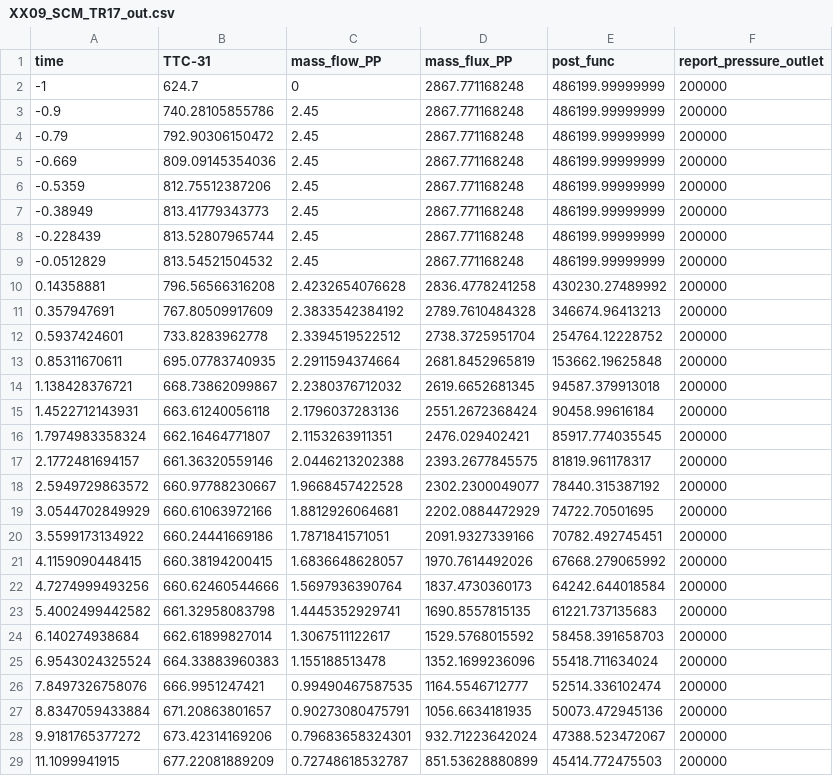
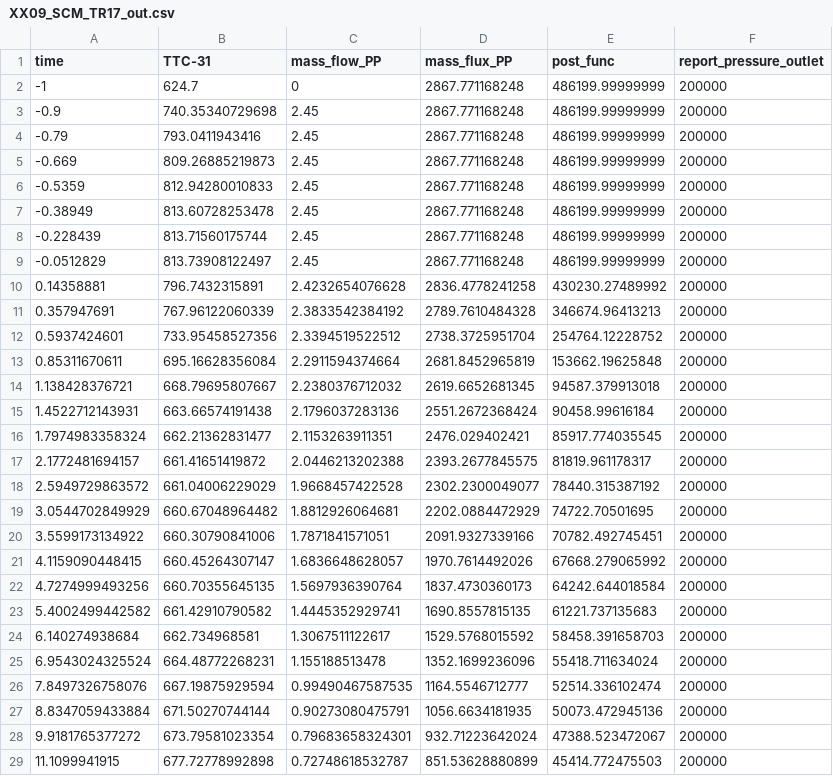
Before and after one commit to idaholab/virtual_test_bed, a CSV file: sfr/subchannel/EBR-II/gold/XX09_SCM_TR17_out.csv, drawn as a sheet; only a part is shown; the diff covers the shown part only.

```diff
--- a/sfr/subchannel/EBR-II/gold/XX09_SCM_TR17_out.csv
+++ b/sfr/subchannel/EBR-II/gold/XX09_SCM_TR17_out.csv
@@ -2,28 +2,28 @@ time,TTC-31,mass_flow_PP,mass_flux_PP,post_func,report_pressure_outlet
 -1,624.7,0,2867.771168248,486199.99999999,200000
--0.9,740.28105855786,2.45,2867.771168248,486199.99999999,200000
--0.79,792.90306150472,2.45,2867.771168248,486199.99999999,200000
--0.669,809.09145354036,2.45,2867.771168248,486199.99999999,200000
--0.5359,812.75512387206,2.45,2867.771168248,486199.99999999,200000
--0.38949,813.41779343773,2.45,2867.771168248,486199.99999999,200000
--0.228439,813.52807965744,2.45,2867.771168248,486199.99999999,200000
--0.0512829,813.54521504532,2.45,2867.771168248,486199.99999999,200000
-0.14358881,796.56566316208,2.4232654076628,2836.4778241258,430230.27489992,200000
-0.357947691,767.80509917609,2.3833542384192,2789.7610484328,346674.96413213,200000
-0.5937424601,733.8283962778,2.3394519522512,2738.3725951704,254764.12228752,200000
-0.85311670611,695.07783740935,2.2911594374664,2681.8452965819,153662.19625848,200000
-1.138428376721,668.73862099867,2.2380376712032,2619.6652681345,94587.379913018,200000
-1.4522712143931,663.61240056118,2.1796037283136,2551.2672368424,90458.99616184,200000
-1.7974983358324,662.16464771807,2.1153263911351,2476.029402421,85917.774035545,200000
-2.1772481694157,661.36320559146,2.0446213202388,2393.2677845575,81819.961178317,200000
-2.5949729863572,660.97788230667,1.9668457422528,2302.2300049077,78440.315387192,200000
-3.0544702849929,660.61063972166,1.8812926064681,2202.0884472929,74722.70501695,200000
-3.5599173134922,660.24441669186,1.7871841571051,2091.9327339166,70782.492745451,200000
-4.1159090448415,660.38194200415,1.6836648628057,1970.7614492026,67668.279065992,200000
-4.7274999493256,660.62460544666,1.5697936390764,1837.4730360173,64242.644018584,200000
-5.4002499442582,661.32958083798,1.4445352929741,1690.8557815135,61221.737135683,200000
-6.140274938684,662.61899827014,1.3067511122617,1529.5768015592,58458.391658703,200000
-6.9543024325524,664.33883960383,1.155188513478,1352.1699236096,55418.711634024,200000
-7.8497326758076,666.9951247421,0.99490467587535,1164.5546712777,52514.336102474,200000
-8.8347059433884,671.20863801657,0.90273080475791,1056.6634181935,50073.472945136,200000
-9.9181765377272,673.42314169206,0.79683658324301,932.71223642024,47388.523472067,200000
-11.1099941915,677.22081889209,0.72748618532787,851.53628880899,45414.772475503,200000
+-0.9,740.35340729698,2.45,2867.771168248,486199.99999999,200000
+-0.79,793.0411943416,2.45,2867.771168248,486199.99999999,200000
+-0.669,809.26885219873,2.45,2867.771168248,486199.99999999,200000
+-0.5359,812.94280010833,2.45,2867.771168248,486199.99999999,200000
+-0.38949,813.60728253478,2.45,2867.771168248,486199.99999999,200000
+-0.228439,813.71560175744,2.45,2867.771168248,486199.99999999,200000
+-0.0512829,813.73908122497,2.45,2867.771168248,486199.99999999,200000
+0.14358881,796.7432315891,2.4232654076628,2836.4778241258,430230.27489992,200000
+0.357947691,767.96122060339,2.3833542384192,2789.7610484328,346674.96413213,200000
+0.5937424601,733.95458527356,2.3394519522512,2738.3725951704,254764.12228752,200000
+0.85311670611,695.16628356084,2.2911594374664,2681.8452965819,153662.19625848,200000
+1.138428376721,668.79695807667,2.2380376712032,2619.6652681345,94587.379913018,200000
+1.4522712143931,663.66574191438,2.1796037283136,2551.2672368424,90458.99616184,200000
+1.7974983358324,662.21362831477,2.1153263911351,2476.029402421,85917.774035545,200000
+2.1772481694157,661.41651419872,2.0446213202388,2393.2677845575,81819.961178317,200000
+2.5949729863572,661.04006229029,1.9668457422528,2302.2300049077,78440.315387192,200000
+3.0544702849929,660.67048964482,1.8812926064681,2202.0884472929,74722.70501695,200000
+3.5599173134922,660.30790841006,1.7871841571051,2091.9327339166,70782.492745451,200000
+4.1159090448415,660.45264307147,1.6836648628057,1970.7614492026,67668.279065992,200000
+4.7274999493256,660.70355645135,1.5697936390764,1837.4730360173,64242.644018584,200000
+5.4002499442582,661.42910790582,1.4445352929741,1690.8557815135,61221.737135683,200000
+6.140274938684,662.734968581,1.3067511122617,1529.5768015592,58458.391658703,200000
+6.9543024325524,664.48772268231,1.155188513478,1352.1699236096,55418.711634024,200000
+7.8497326758076,667.19875929594,0.99490467587535,1164.5546712777,52514.336102474,200000
+8.8347059433884,671.50270744144,0.90273080475791,1056.6634181935,50073.472945136,200000
+9.9181765377272,673.79581023354,0.79683658324301,932.71223642024,47388.523472067,200000
+11.1099941915,677.72778992898,0.72748618532787,851.53628880899,45414.772475503,200000
```
Also changed, not shown: 64 edited cells elsewhere in this file, sfr/subchannel/EBR-II/gold/XX09_SCM_TR45R_out.csv, sfr/subchannel/multiple_SCM_assemblies/7assemblies/gold/HC_master_out.csv, 2 other files.
